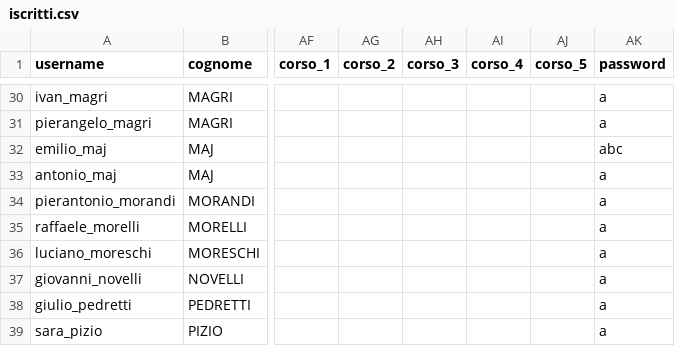
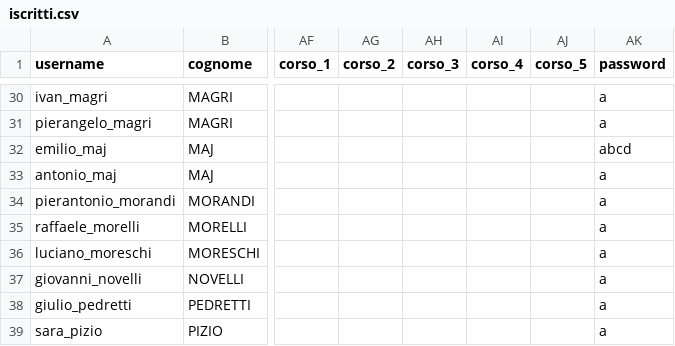
Before and after one commit to emiliomaj60-lang/prot_civ_vas, a CSV file: static/iscritti.csv, drawn as a sheet; only a part is shown, gaps mark what is left out; the diff names each change by its address in the sheet, - before the commit and + after, or states it on an @@ line.

Commit message:
Aggiornamento automatico iscritti.csv

```diff
--- a/static/iscritti.csv
+++ b/static/iscritti.csv
-AK32 (password): abc
+AK32 (password): abcd
```
